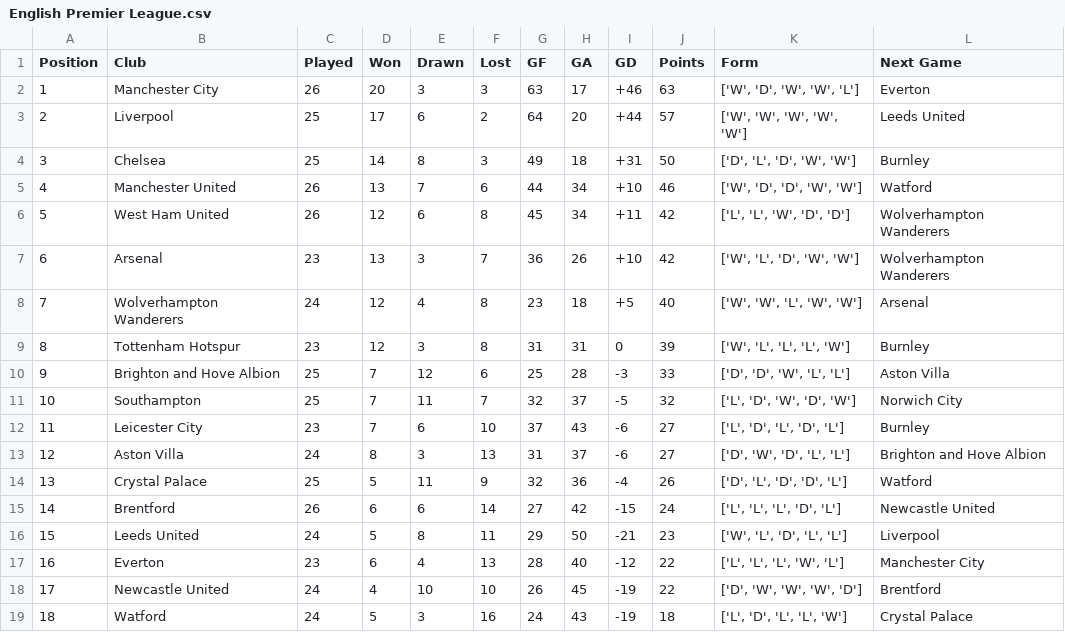
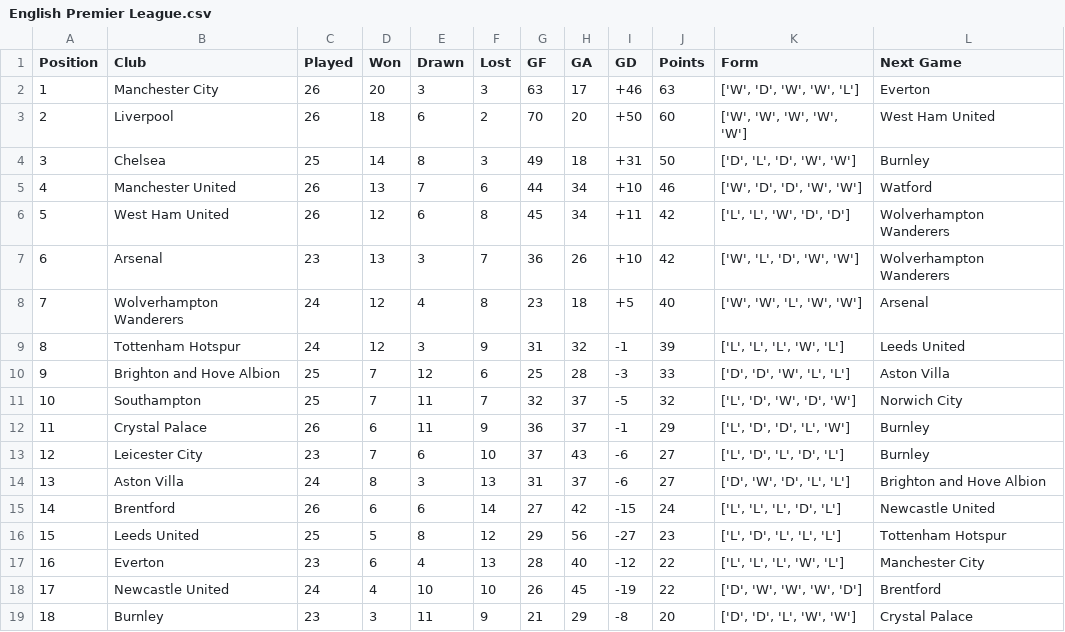
Before and after one commit to gilbertekalea/PremierLeague, a CSV file: table_data/English Premier League.csv, drawn as a sheet; only a part is shown; the diff covers the shown part only.

```diff
--- a/table_data/English Premier League.csv
+++ b/table_data/English Premier League.csv
@@ -2,3 +2,3 @@ Position,Club,Played,Won,Drawn,Lost,GF,GA,GD,Points,Form,Next Game
 1,Manchester City,26,20,3,3,63,17,+46,63,"['W', 'D', 'W', 'W', 'L']",Everton
-2,Liverpool,25,17,6,2,64,20,+44,57,"['W', 'W', 'W', 'W', 'W']",Leeds United
+2,Liverpool,26,18,6,2,70,20,+50,60,"['W', 'W', 'W', 'W', 'W']",West Ham United
 3,Chelsea,25,14,8,3,49,18,+31,50,"['D', 'L', 'D', 'W', 'W']",Burnley
@@ -8,12 +8,12 @@ Position,Club,Played,Won,Drawn,Lost,GF,GA,GD,Points,Form,Next Game
 7,Wolverhampton Wanderers,24,12,4,8,23,18,+5,40,"['W', 'W', 'L', 'W', 'W']",Arsenal
-8,Tottenham Hotspur,23,12,3,8,31,31,0,39,"['W', 'L', 'L', 'L', 'W']",Burnley
+8,Tottenham Hotspur,24,12,3,9,31,32,-1,39,"['L', 'L', 'L', 'W', 'L']",Leeds United
 9,Brighton and Hove Albion,25,7,12,6,25,28,-3,33,"['D', 'D', 'W', 'L', 'L']",Aston Villa
 10,Southampton,25,7,11,7,32,37,-5,32,"['L', 'D', 'W', 'D', 'W']",Norwich City
-11,Leicester City,23,7,6,10,37,43,-6,27,"['L', 'D', 'L', 'D', 'L']",Burnley
-12,Aston Villa,24,8,3,13,31,37,-6,27,"['D', 'W', 'D', 'L', 'L']",Brighton and Hove Albion
-13,Crystal Palace,25,5,11,9,32,36,-4,26,"['D', 'L', 'D', 'D', 'L']",Watford
+11,Crystal Palace,26,6,11,9,36,37,-1,29,"['L', 'D', 'D', 'L', 'W']",Burnley
+12,Leicester City,23,7,6,10,37,43,-6,27,"['L', 'D', 'L', 'D', 'L']",Burnley
+13,Aston Villa,24,8,3,13,31,37,-6,27,"['D', 'W', 'D', 'L', 'L']",Brighton and Hove Albion
 14,Brentford,26,6,6,14,27,42,-15,24,"['L', 'L', 'L', 'D', 'L']",Newcastle United
-15,Leeds United,24,5,8,11,29,50,-21,23,"['W', 'L', 'D', 'L', 'L']",Liverpool
+15,Leeds United,25,5,8,12,29,56,-27,23,"['L', 'D', 'L', 'L', 'L']",Tottenham Hotspur
 16,Everton,23,6,4,13,28,40,-12,22,"['L', 'L', 'L', 'W', 'L']",Manchester City
 17,Newcastle United,24,4,10,10,26,45,-19,22,"['D', 'W', 'W', 'W', 'D']",Brentford
-18,Watford,24,5,3,16,24,43,-19,18,"['L', 'D', 'L', 'L', 'W']",Crystal Palace
+18,Burnley,23,3,11,9,21,29,-8,20,"['D', 'D', 'L', 'W', 'W']",Crystal Palace
```
Also changed, not shown: 11 edited cells elsewhere in this file, 8 other files.
